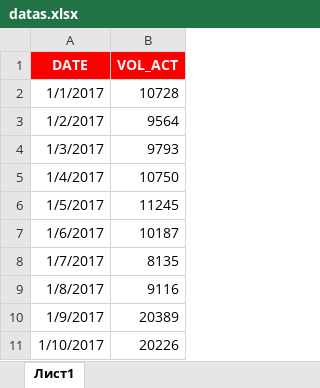
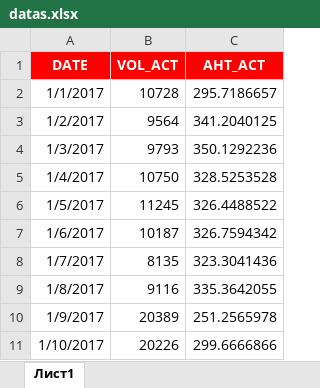
Before and after one commit to Myreasons/fgod, an Excel workbook: datas.xlsx, sheet Лист1, drawn as a sheet; only a part is shown; values as stored, in another font and other column widths than the file's, no borders; the diff covers the shown part only; the diff names each change by its address in the sheet, - before the commit and + after, or states it on an @@ line.

```diff
--- a/datas.xlsx (sheet Лист1)
+++ b/datas.xlsx (sheet Лист1)
+column C (AHT_ACT), rows 2-11: 295.7186657 | 341.2040125 | 350.1292236 | 328.5253528 | 326.4488522 | 326.7594342 | 323.3041436 | 335.3642055 | 251.2565978 | 299.6666866
```
Also changed, not shown: 30 added rows elsewhere in this sheet, 3 other files.
